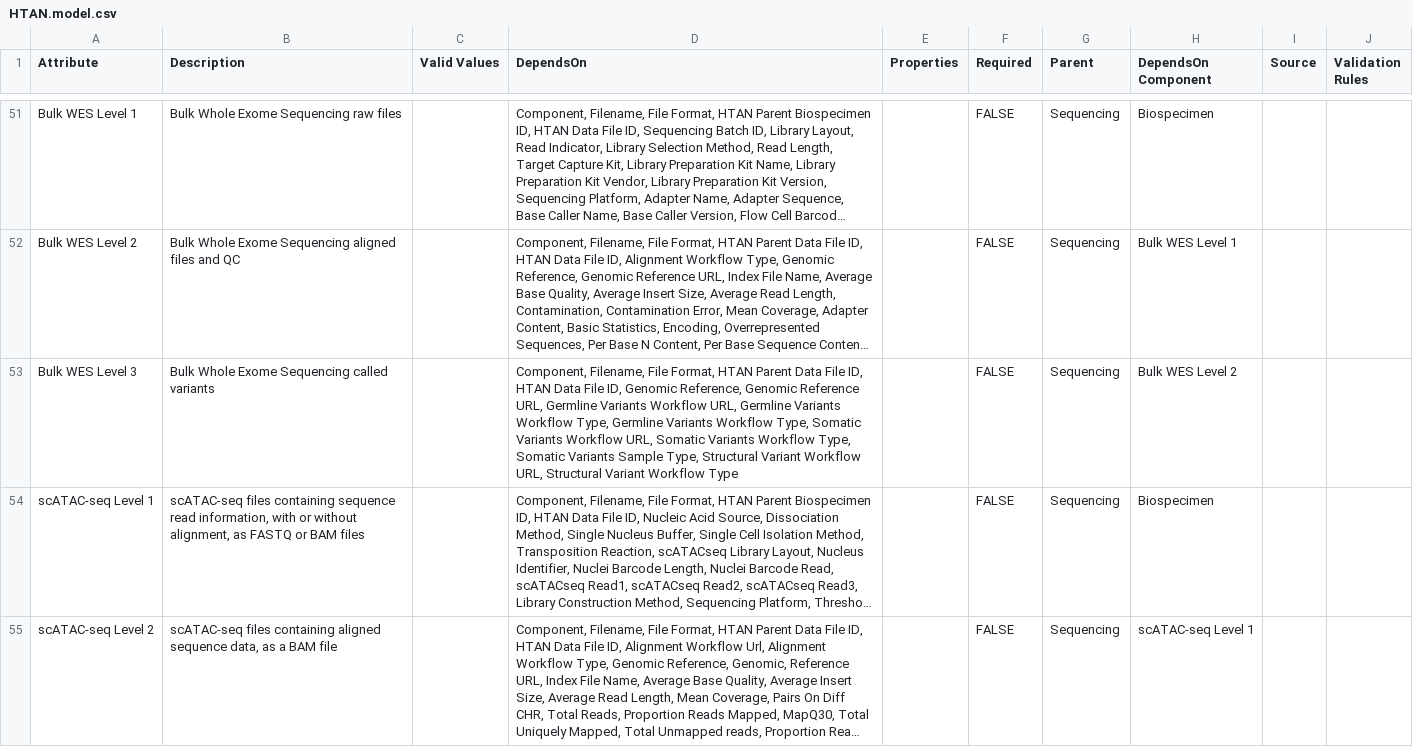
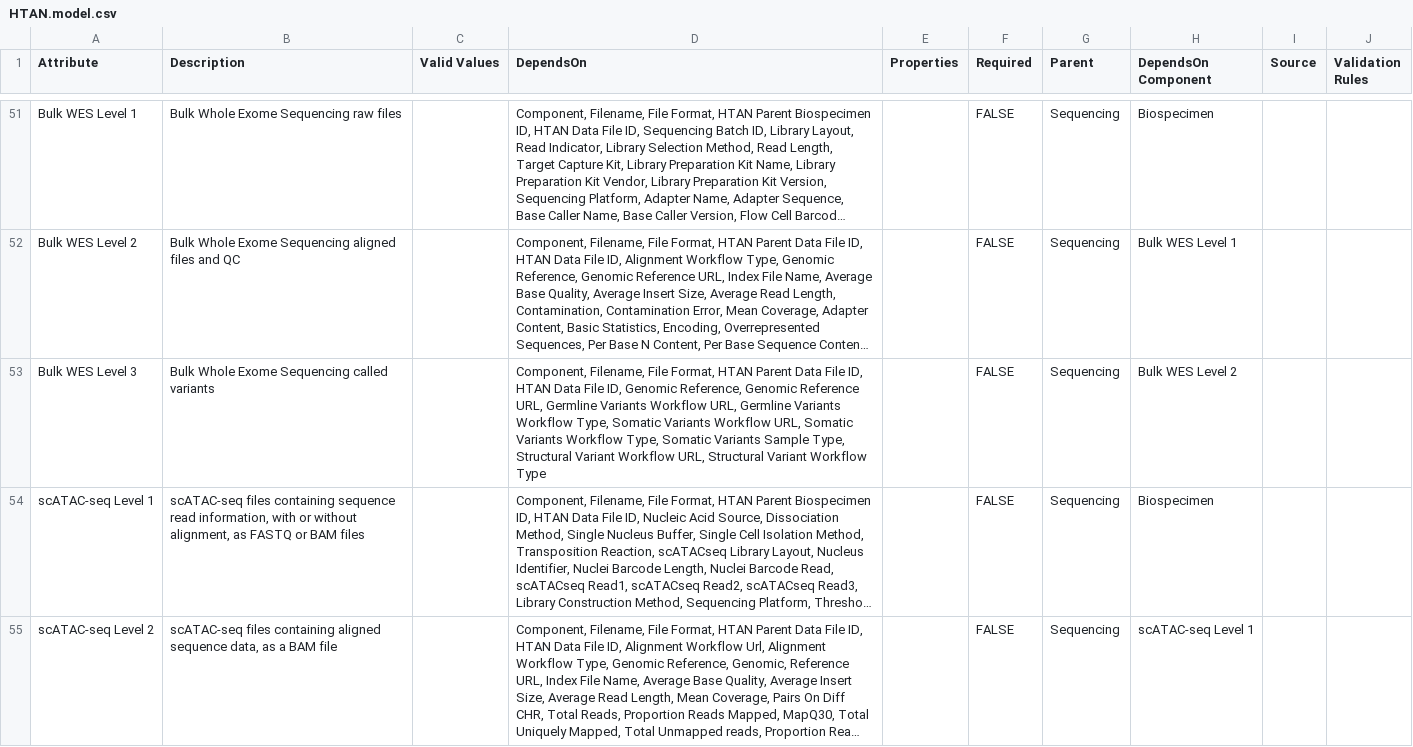
Before and after one commit to ncihtan/data-models, a CSV file: HTAN.model.csv, drawn as a sheet; only a part is shown, gaps mark what is left out; long unchanged cells end in …; the diff names each change by its address in the sheet, - before the commit and + after, or states it on an @@ line.

Commit message:
remove dup germline variants workflow type

```diff
--- a/HTAN.model.csv
+++ b/HTAN.model.csv
-D53 (DependsOn): …Workflow Type, Germline Variants Workflow Type, Somatic Variants…
+D53 (DependsOn): …Workflow Type, Somatic Variants…
```
